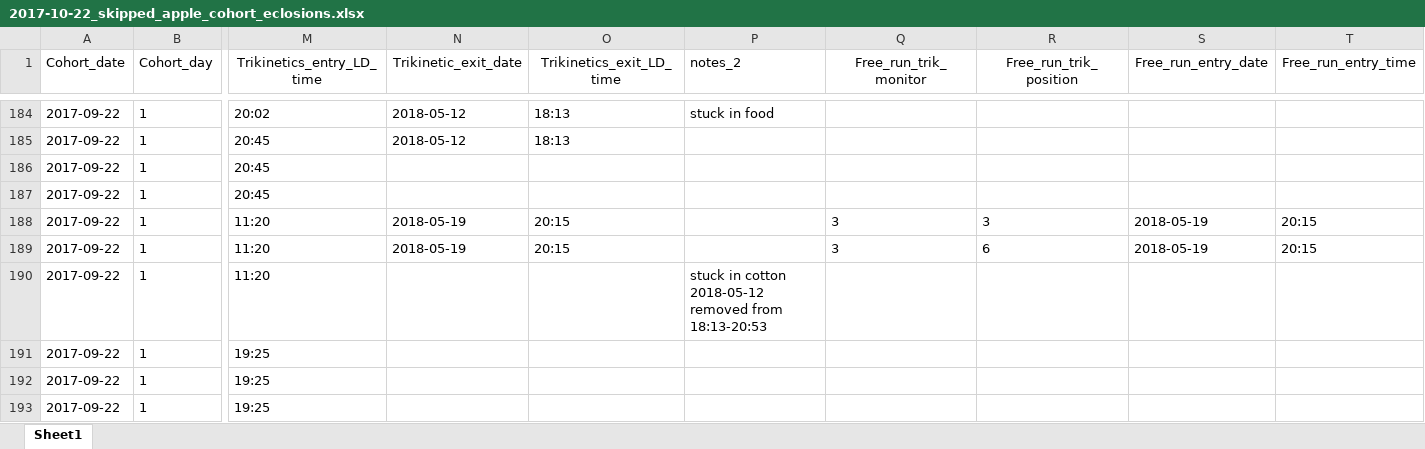
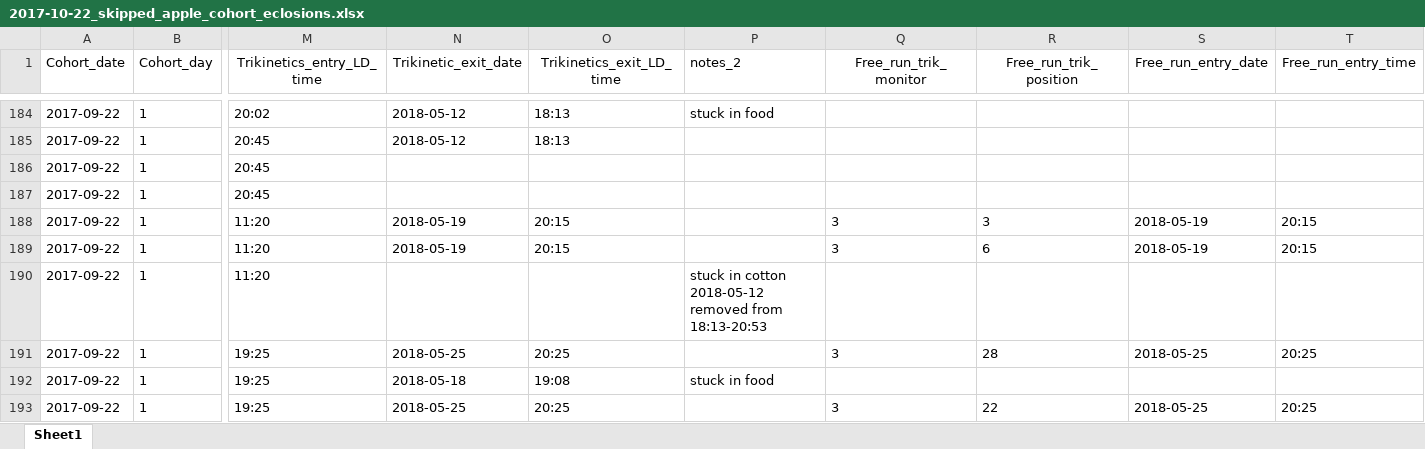
Before and after one commit to adnguyen/Circadian_rhythm_runs_seasonal_timing, an Excel workbook: Data/2017-10-22_skipped_apple_cohort_eclosions.xlsx, sheet Sheet1, drawn as a sheet; only a part is shown, gaps mark what is left out; values as stored, in another font and other column widths than the file's, no borders; the diff names each change by its address in the sheet, - before the commit and + after, or states it on an @@ line.

```diff
--- a/Data/2017-10-22_skipped_apple_cohort_eclosions.xlsx (sheet Sheet1)
+++ b/Data/2017-10-22_skipped_apple_cohort_eclosions.xlsx (sheet Sheet1)
-N191 (Trikinetic_exit_date): (empty)
+N191 (Trikinetic_exit_date): 2018-05-25
-O191 (Trikinetics_exit_LD_time): (empty)
+O191 (Trikinetics_exit_LD_time): 20:25
-Q191 (Free_run_trik_monitor): (empty)
+Q191 (Free_run_trik_monitor): 3
-R191 (Free_run_trik_position): (empty)
+R191 (Free_run_trik_position): 28
-S191 (Free_run_entry_date): (empty)
+S191 (Free_run_entry_date): 2018-05-25
-T191 (Free_run_entry_time): (empty)
+T191 (Free_run_entry_time): 20:25
-N192 (Trikinetic_exit_date): (empty)
+N192 (Trikinetic_exit_date): 2018-05-18
-O192 (Trikinetics_exit_LD_time): (empty)
+O192 (Trikinetics_exit_LD_time): 19:08
-P192 (notes_2): (empty)
+P192 (notes_2): stuck in food
-N193 (Trikinetic_exit_date): (empty)
+N193 (Trikinetic_exit_date): 2018-05-25
-O193 (Trikinetics_exit_LD_time): (empty)
+O193 (Trikinetics_exit_LD_time): 20:25
-Q193 (Free_run_trik_monitor): (empty)
+Q193 (Free_run_trik_monitor): 3
-R193 (Free_run_trik_position): (empty)
+R193 (Free_run_trik_position): 22
-S193 (Free_run_entry_date): (empty)
+S193 (Free_run_entry_date): 2018-05-25
-T193 (Free_run_entry_time): (empty)
+T193 (Free_run_entry_time): 20:25
```
Also changed, not shown: Data/2017-08-24_rhagoletis_data_sheet.xlsx, Data/Storage/2018_storage_minus80_information.xlsx.
